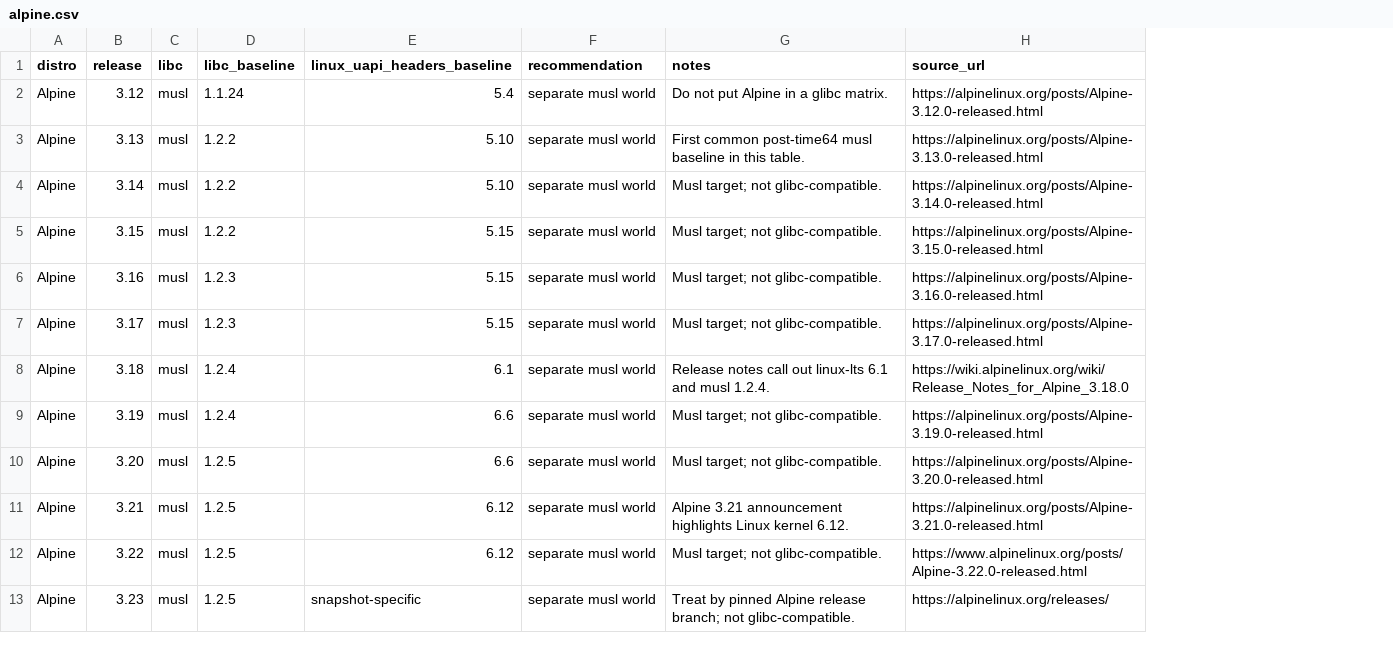
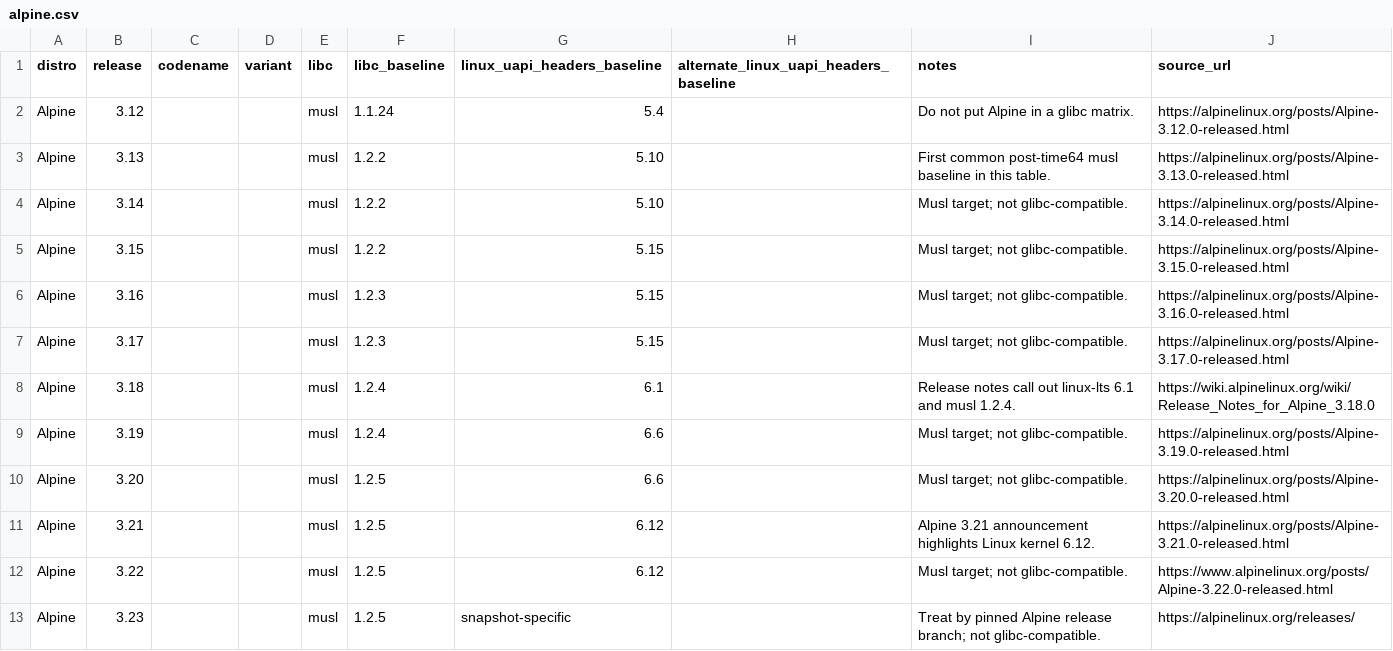
Before and after one commit to hermeticbuild/linux-distros-baseline, a CSV file: alpine.csv, drawn as a sheet; removed rows and columns are numbered as before the commit, all else as after; the diff names each change by its address in the sheet, - before the commit and + after, or states it on an @@ line.

```diff
--- a/alpine.csv
+++ b/alpine.csv
+column C (codename), empty
+column D (variant), empty
-column F (recommendation), rows 2-13: all separate musl world
+column H, row 1: alternate_linux_uapi_headers_baseline
```
Also changed, not shown: fedora.csv, oracle_linux.csv, 7 other files.
